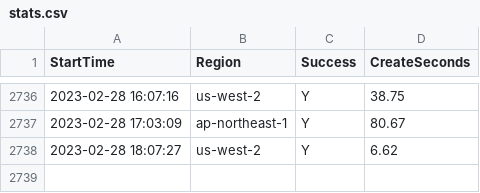
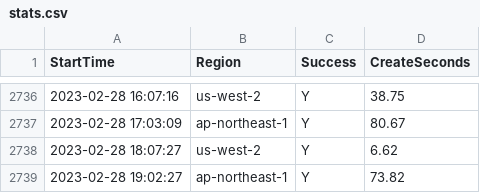
Before and after one commit to disksing/oh-my-tidbcloud, a CSV file: stats.csv, drawn as a sheet; only a part is shown, gaps mark what is left out.

```diff
--- a/stats.csv
+++ b/stats.csv
@@ -2738 +2738,2 @@ StartTime,Region,Success,CreateSeconds
 2023-02-28 18:07:27,us-west-2,Y,6.62
+2023-02-28 19:02:27,ap-northeast-1,Y,73.82
```
Also changed, not shown: 1 other file.
